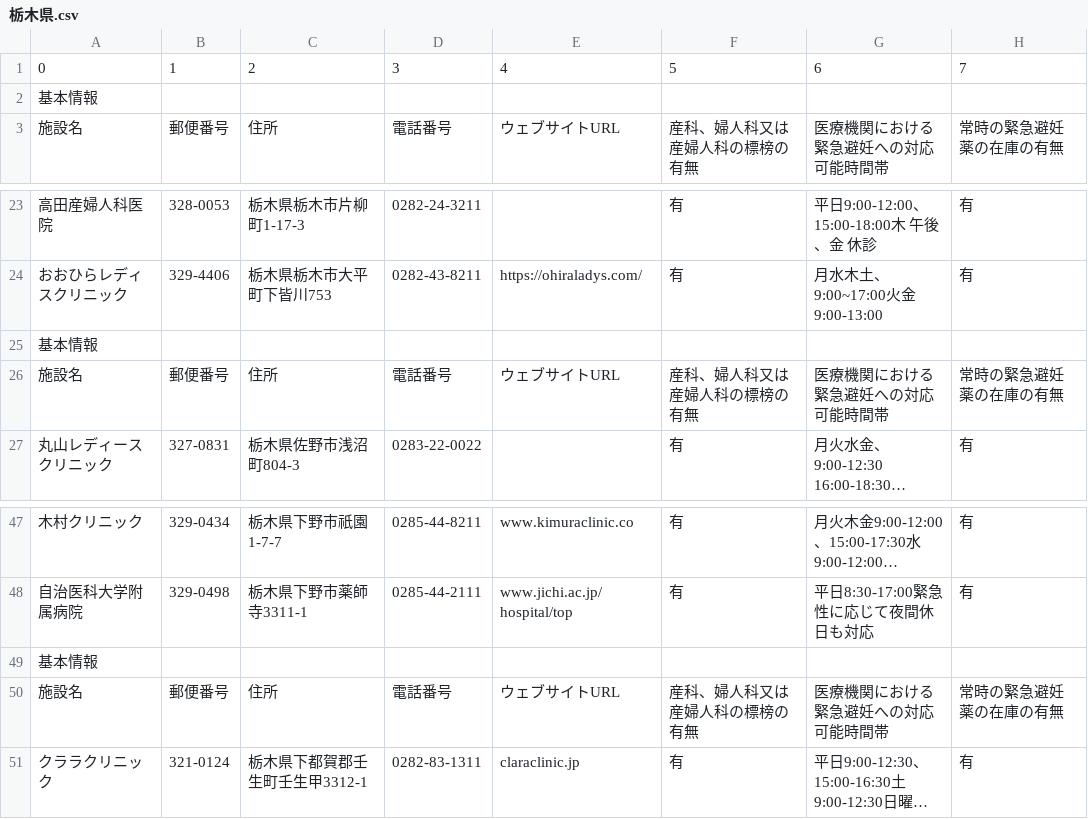
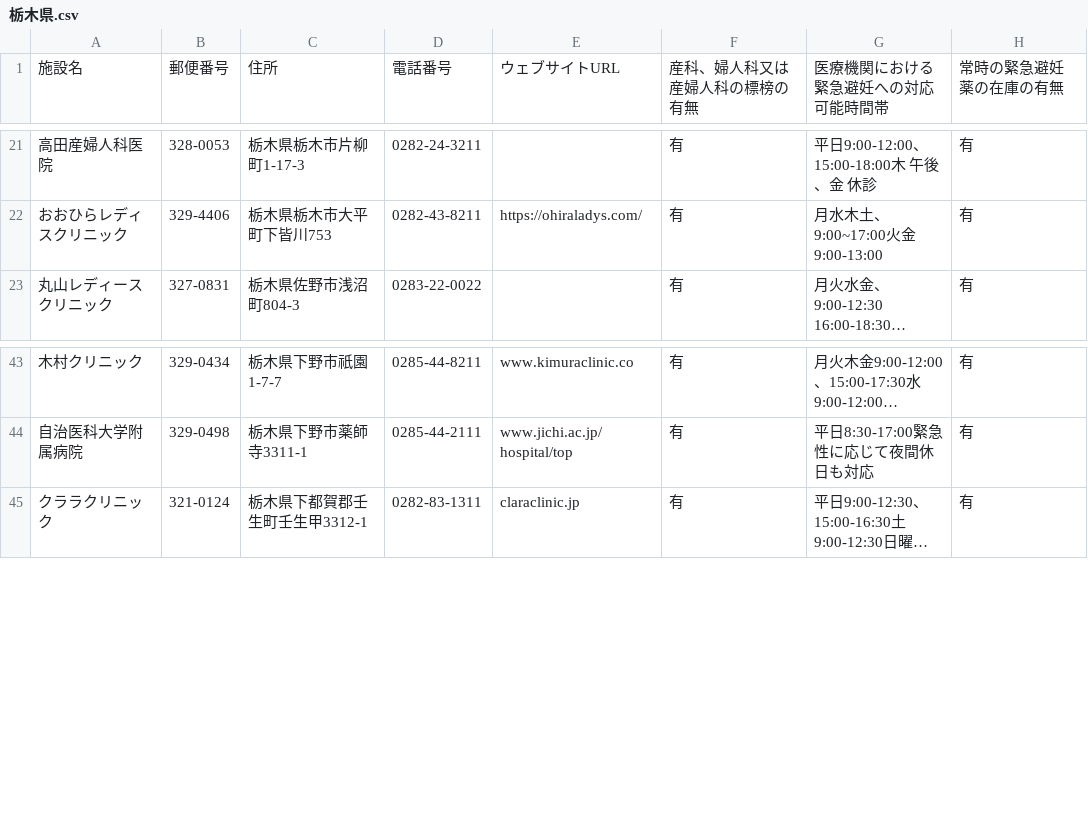
Before and after one commit to ryosuke-betw/opendata-pdf-to-csv, a CSV file: output_files/栃木県.csv, drawn as a sheet; only a part is shown, gaps mark what is left out; long unchanged cells end in …; the diff names each change by its address in the sheet, - before the commit and + after, or states it on an @@ line.

```diff
--- a/output_files/栃木県.csv
+++ b/output_files/栃木県.csv
-row 1: 0 | 1 | 2 | 3 | 4 | 5 | 6 | 7
-row 2: 基本情報
-row 25: 基本情報
-row 26: 施設名 | 郵便番号 | 住所 | 電話番号 | ウェブサイトURL | 産科、婦人科又は産婦人科の標榜の有無 | 医療機関における緊急避妊への対応可能時間帯 | 常時の緊急避妊薬の在庫の有無
-row 49: 基本情報
-row 50: 施設名 | 郵便番号 | 住所 | 電話番号 | ウェブサイトURL | 産科、婦人科又は産婦人科の標榜の有無 | 医療機関における緊急避妊への対応可能時間帯 | 常時の緊急避妊薬の在庫の有無
```
Also changed, not shown: output_files/京都府.csv, output_files/兵庫県.csv, 6 other files.
